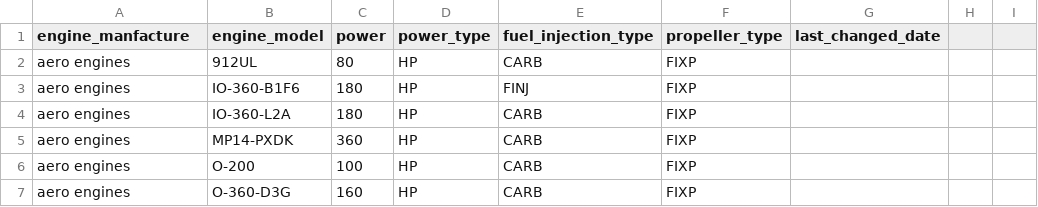
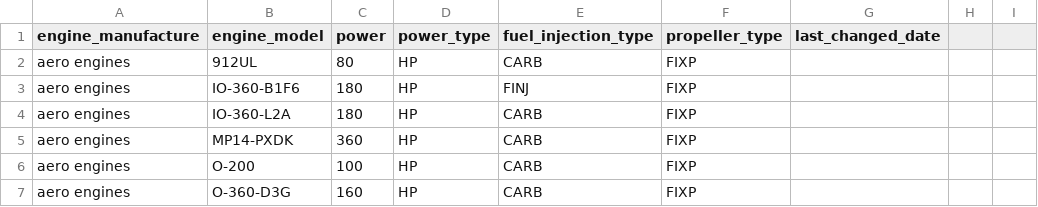
Before and after one commit to dominicvivek06/dataset, a CSV file: aircraft_engines.csv, drawn as a sheet; only a part is shown.

Commit message:
Update aircraft_engines.csv

```diff
--- a/aircraft_engines.csv
+++ b/aircraft_engines.csv
@@ -1,2 +1,2 @@
-engine_manfacture,engine_model,power,power_type,fuel_injection_type,propeller_type,last_changed_date
+engine_manufacture,engine_model,power,power_type,fuel_injection_type,propeller_type,last_changed_date
 aero engines,912UL,80,HP  ,CARB,FIXP,
```
